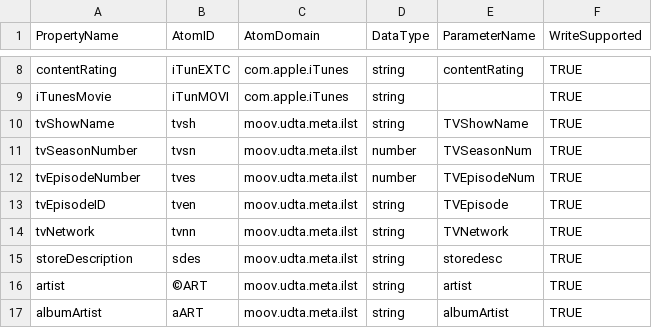
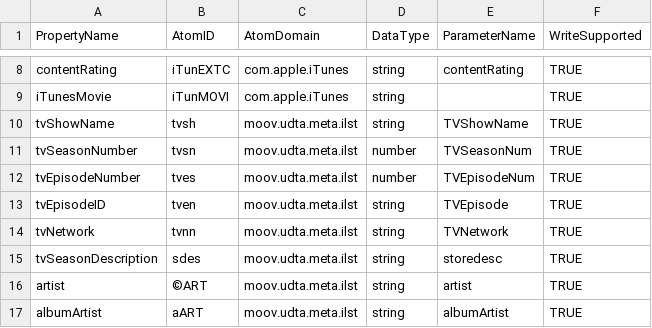
Before and after one commit to seabopo/PowerShell-AtomicParsley, a CSV file: po.AtomicParsley/data/atoms.csv, drawn as a sheet; only a part is shown, gaps mark what is left out.

Commit message:
update tests. change store description to season description.

```diff
--- a/po.AtomicParsley/data/atoms.csv
+++ b/po.AtomicParsley/data/atoms.csv
@@ -14,3 +14,3 @@ tvEpisodeID,tven,moov.udta.meta.ilst,string,TVEpisode,TRUE
 tvNetwork,tvnn,moov.udta.meta.ilst,string,TVNetwork,TRUE
-storeDescription,sdes,moov.udta.meta.ilst,string,storedesc,TRUE
+tvSeasonDescription,sdes,moov.udta.meta.ilst,string,storedesc,TRUE
 artist,©ART,moov.udta.meta.ilst,string,artist,TRUE
```
Also changed, not shown: 6 other files.
